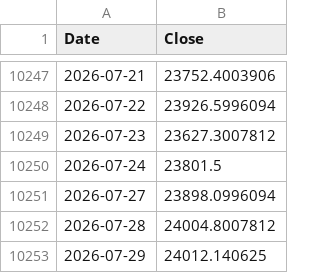
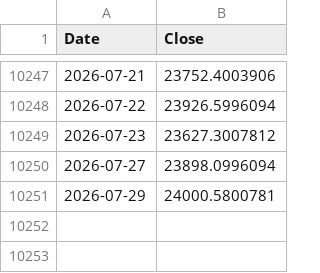
Before and after one commit to rkarim25/Guarded-levered-SP, a CSV file: ftse250_daily.csv, drawn as a sheet; only a part is shown, gaps mark what is left out.

```diff
--- a/ftse250_daily.csv
+++ b/ftse250_daily.csv
@@ -10249,5 +10249,3 @@ Date,Close
 2026-07-23,23627.3007812
-2026-07-24,23801.5
 2026-07-27,23898.0996094
-2026-07-28,24004.8007812
-2026-07-29,24012.140625
+2026-07-29,24000.5800781
```
Also changed, not shown: 3bal_daily.csv, dax_daily.csv, 18 other files.
